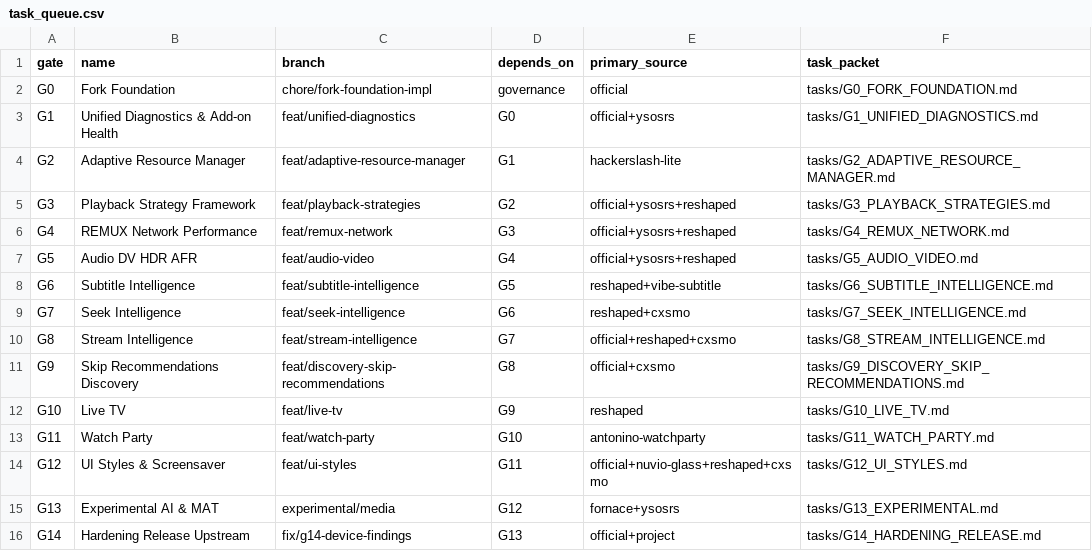
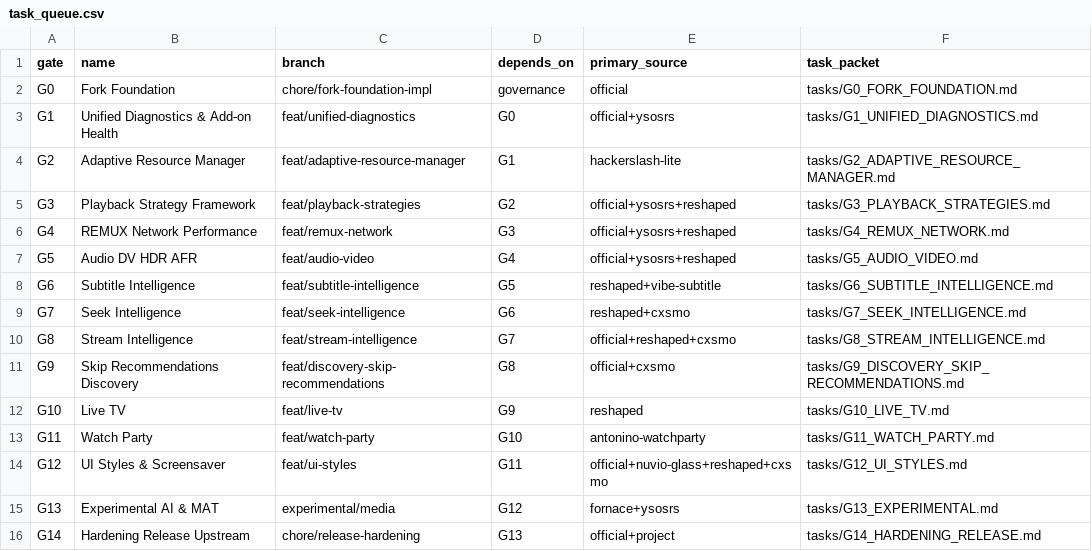
Before and after one commit to alrithy/NuvioTV, a CSV file: integration/task_queue.csv, drawn as a sheet.

```diff
--- a/integration/task_queue.csv
+++ b/integration/task_queue.csv
@@ -15,2 +15,2 @@ G12,UI Styles & Screensaver,feat/ui-styles,G11,official+nuvio-glass+reshaped+cxs
 G13,Experimental AI & MAT,experimental/media,G12,fornace+ysosrs,tasks/G13_EXPERIMENTAL.md
-G14,Hardening Release Upstream,fix/g14-device-findings,G13,official+project,tasks/G14_HARDENING_RELEASE.md
+G14,Hardening Release Upstream,chore/release-hardening,G13,official+project,tasks/G14_HARDENING_RELEASE.md
```
Also changed, not shown: 3 other files.
